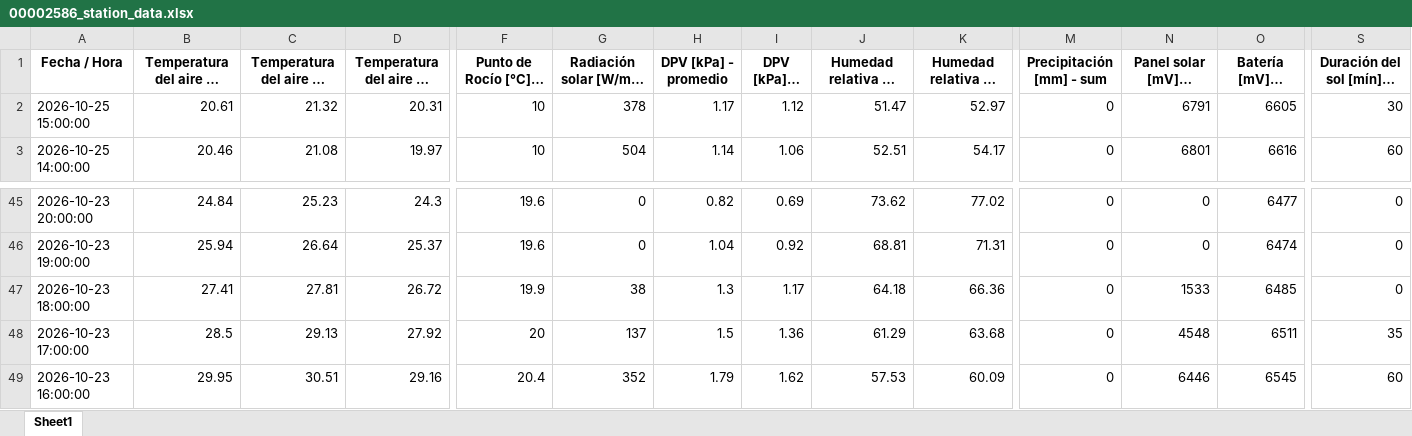
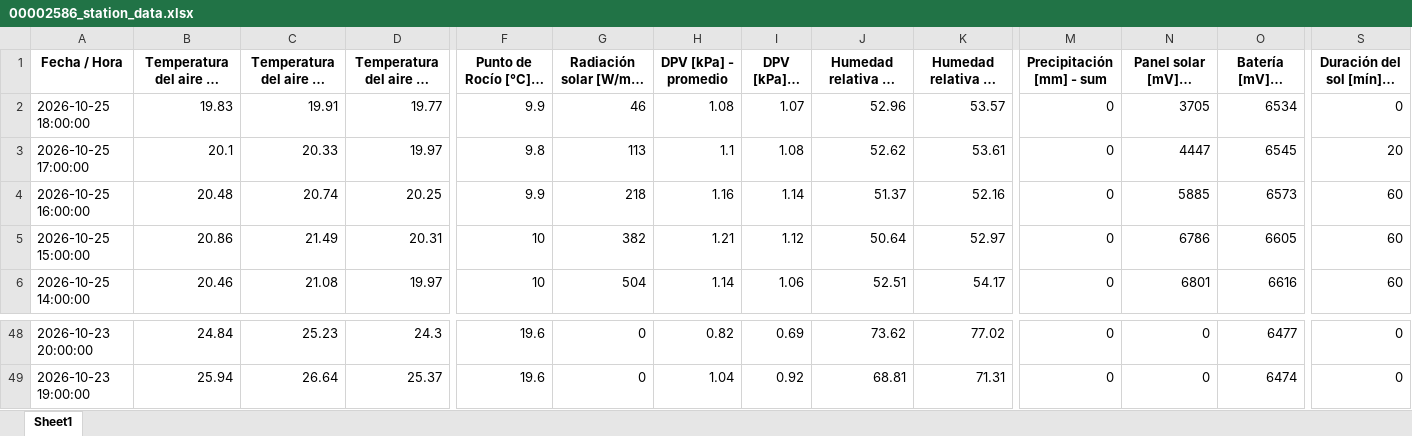
Before and after one commit to intasalta/imetos, an Excel workbook: 00002586_station_data.xlsx, sheet Sheet1, drawn as a sheet; only a part is shown, gaps mark what is left out; long unchanged cells end in …; values as stored, in another font and other column widths than the file's, no borders; removed rows and columns are numbered as before the commit, all else as after; rows hold the shown columns only; the diff names each change by its address in the sheet, - before the commit and + after, or states it on an @@ line.

```diff
--- a/00002586_station_data.xlsx (sheet Sheet1)
+++ b/00002586_station_data.xlsx (sheet Sheet1)
+row 2: 2026-10-25 18:00:00 | 19.83 | 19.91 | 19.77 | 9.9 | 46 | 1.08 | 1.07 | 52.96 | 53.57 | 0 | 3705 | 6534 | 0
+row 3: 2026-10-25 17:00:00 | 20.1 | 20.33 | 19.97 | 9.8 | 113 | 1.1 | 1.08 | 52.62 | 53.61 | 0 | 4447 | 6545 | 20
+row 4: 2026-10-25 16:00:00 | 20.48 | 20.74 | 20.25 | 9.9 | 218 | 1.16 | 1.14 | 51.37 | 52.16 | 0 | 5885 | 6573 | 60
-B5: 20.61
+B5: 20.86
-C5: 21.32
+C5: 21.49
-G5: 378
+G5: 382
-H5 (DPV [kPa] - promedio): 1.17
+H5 (DPV [kPa] - promedio): 1.21
-J5: 51.47
+J5: 50.64
-N5 (Panel solar [mV] - última): 6791
+N5 (Panel solar [mV] - última): 6786
-S5 (Duración del sol [mín] - tiempo): 30
+S5 (Duración del sol [mín] - tiempo): 60
-row 47: 2026-10-23 18:00:00 | 27.41 | 27.81 | 26.72 | 19.9 | 38 | 1.3 | 1.17 | 64.18 | 66.36 | 0 | 1533 | 6485 | 0
-row 48: 2026-10-23 17:00:00 | 28.5 | 29.13 | 27.92 | 20 | 137 | 1.5 | 1.36 | 61.29 | 63.68 | 0 | 4548 | 6511 | 35
-row 49: 2026-10-23 16:00:00 | 29.95 | 30.51 | 29.16 | 20.4 | 352 | 1.79 | 1.62 | 57.53 | 60.09 | 0 | 6446 | 6545 | 60
```
Also changed, not shown: 00002646_station_data.xlsx, 4 other files.
